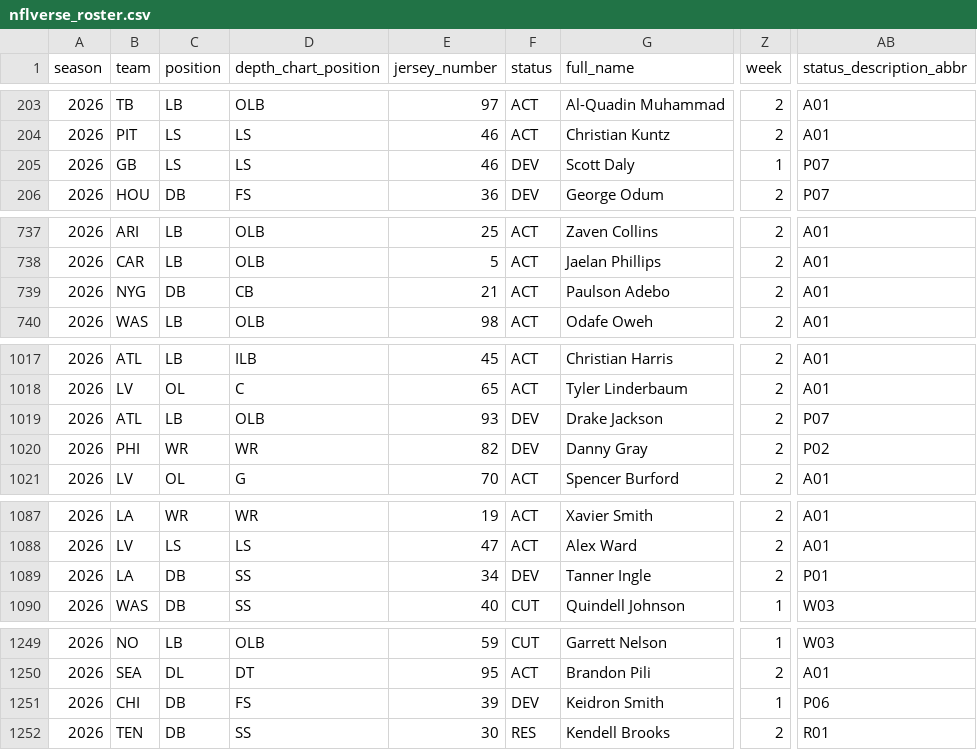
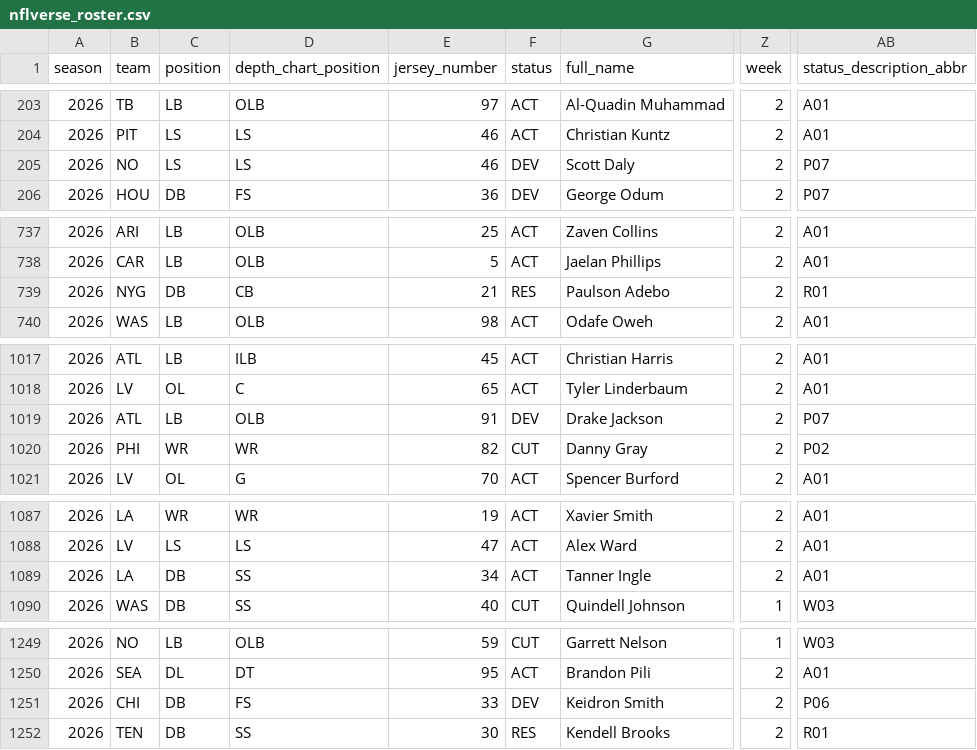
Before and after one commit to 925Sports/NFL-Player-Log, a CSV file: data/nflverse_roster.csv, drawn as a sheet; only a part is shown, gaps mark what is left out; the diff covers the shown part only; the diff names each change by its address in the sheet, - before the commit and + after, or states it on an @@ line.

```diff
--- a/data/nflverse_roster.csv
+++ b/data/nflverse_roster.csv
-B205 (team): GB
+B205 (team): NO
-Z205 (week): 1
+Z205 (week): 2
-F739 (status): ACT
+F739 (status): RES
-AB739 (status_description_abbr): A01
+AB739 (status_description_abbr): R01
-E1019 (jersey_number): 93
+E1019 (jersey_number): 91
-F1020 (status): DEV
+F1020 (status): CUT
-F1089 (status): DEV
+F1089 (status): ACT
-AB1089 (status_description_abbr): P01
+AB1089 (status_description_abbr): A01
-E1251 (jersey_number): 39
+E1251 (jersey_number): 33
-Z1251 (week): 1
+Z1251 (week): 2
```
Also changed, not shown: 28 edited cells elsewhere in this file, data/players.csv, 1 other file.
